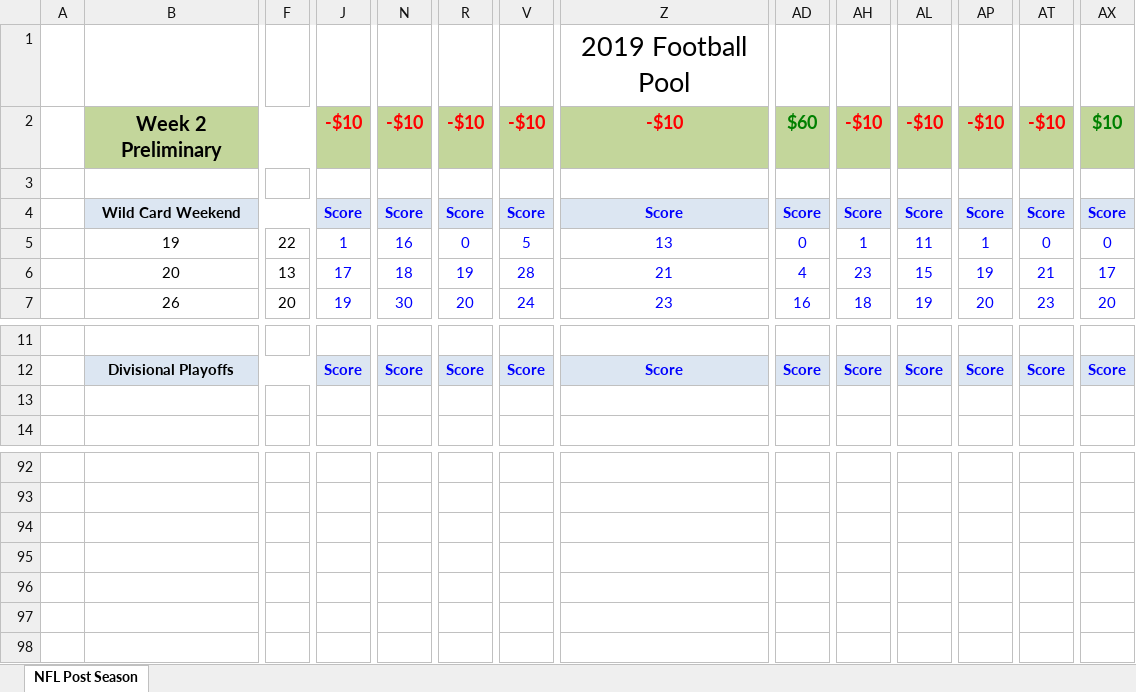
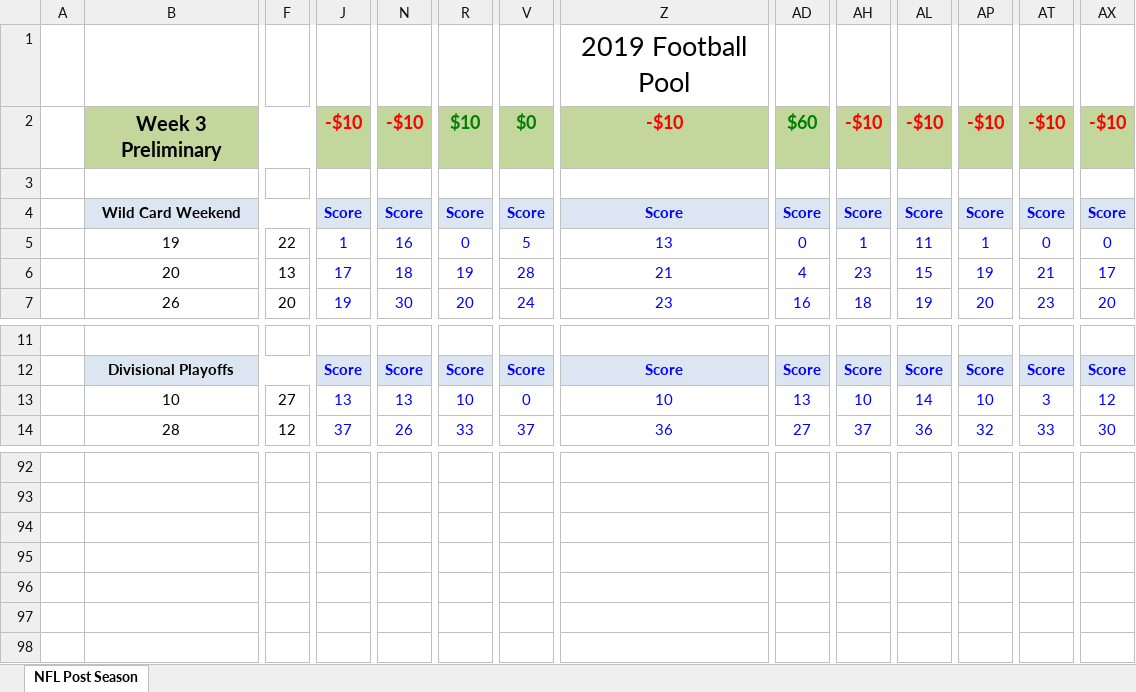
Before and after one commit to jlwebpages/fp, an Excel workbook: post_season_prelim.xlsm, sheet NFL Post Season, drawn as a sheet; only a part is shown, gaps mark what is left out; values as stored, in another font and other column widths than the file's, no borders; conditional formats not drawn; removed rows and columns are numbered as before the commit, all else as after; rows hold the shown columns only; the diff covers the shown part only; the diff names each change by its address in the sheet, - before the commit and + after, or states it on an @@ line.

Commit message:
2019 Post Season Week 3 Preliminary update.

```diff
--- a/post_season_prelim.xlsm (sheet NFL Post Season)
+++ b/post_season_prelim.xlsm (sheet NFL Post Season)
-B2: Week 2 Preliminary
+B2: Week 3 Preliminary
-R2: -$10
+R2: $10
-R2 text colour: #FF0000
+R2 text colour: #008000
-V2: -$10
+V2: $0
-V2 text colour: #FF0000
+V2 text colour: #008000
-AX2: $10
+AX2: -$10
-AX2 text colour: #008000
+AX2 text colour: #FF0000
-B13: (empty)
+B13: 10
-F13: (empty)
+F13: 27
-J13: (empty)
+J13: 13
-N13: (empty)
+N13: 13
-R13: (empty)
+R13: 10
-V13: (empty)
+V13: 0
-Z13: (empty)
+Z13: 10
-AD13: (empty)
+AD13: 13
-AH13: (empty)
+AH13: 10
-AL13: (empty)
+AL13: 14
-AP13: (empty)
+AP13: 10
-AT13: (empty)
+AT13: 3
-AX13: (empty)
+AX13: 12
-B14: (empty)
+B14: 28
-F14: (empty)
+F14: 12
-J14: (empty)
+J14: 37
-N14: (empty)
+N14: 26
-R14: (empty)
+R14: 33
-V14: (empty)
+V14: 37
-Z14: (empty)
+Z14: 36
-AD14: (empty)
+AD14: 27
-AH14: (empty)
+AH14: 37
-AL14: (empty)
+AL14: 36
-AP14: (empty)
+AP14: 32
-AT14: (empty)
+AT14: 33
-AX14: (empty)
+AX14: 30
+row 95: (empty)
-row 96: (empty)
```
Also changed, not shown: 12 added rows, 12 removed rows and 96 edited cells elsewhere in this sheet, formulas that keep their value, hidden cells, 3 other files.
